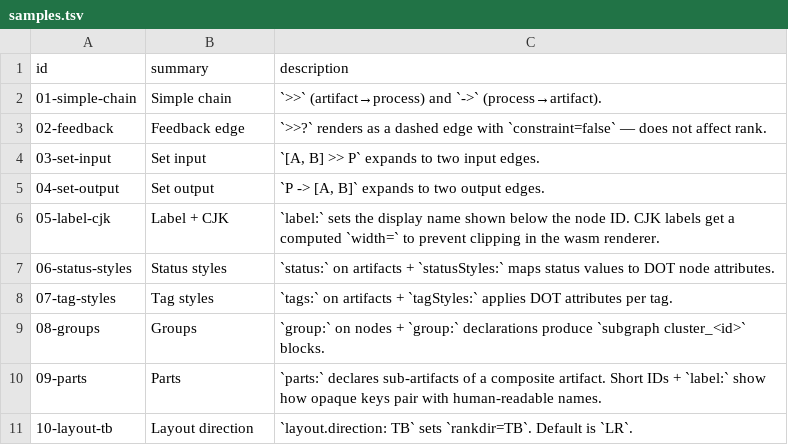
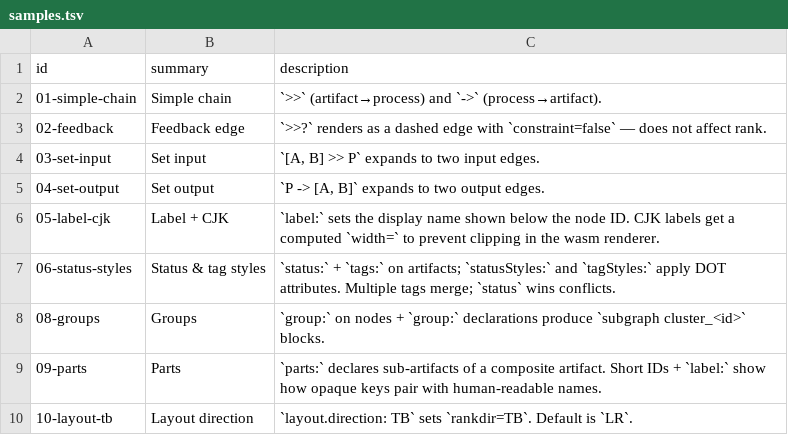
Before and after one commit to takasek/pfdsl, a TSV file: docs/samples/samples.tsv, drawn as a sheet.

Commit message:
Refactor status and tag styles in PFDSL samples
- Updated 06-status-styles.dot and 06-status-styles.pfdsl to include new artifacts and relationships, enhancing the representation of processing stages.
- Modified 06-status-styles.svg to reflect changes in the visual representation of the updated artifacts and their statuses.
- Removed deprecated 07-tag-styles samples, consolidating tag styles into the 06-status-styles documentation.
- Revised README.md to clarify the integration of status and tag styles, providing a more comprehensive overview of their usage.
- Updated samples.tsv to reflect the changes in the status and tag styles documentation.

```diff
--- a/docs/samples/samples.tsv
+++ b/docs/samples/samples.tsv
@@ -6,4 +6,3 @@ id	summary	description
 05-label-cjk	Label + CJK	`label:` sets the display name shown below the node ID. CJK labels get a computed `width=` to prevent clipping in the wasm renderer.
-06-status-styles	Status styles	`status:` on artifacts + `statusStyles:` maps status values to DOT node attributes.
-07-tag-styles	Tag styles	`tags:` on artifacts + `tagStyles:` applies DOT attributes per tag.
+06-status-styles	Status & tag styles	`status:` + `tags:` on artifacts; `statusStyles:` and `tagStyles:` apply DOT attributes. Multiple tags merge; `status` wins conflicts.
 08-groups	Groups	`group:` on nodes + `group:` declarations produce `subgraph cluster_<id>` blocks.
```
Also changed, not shown: 9 other files.
